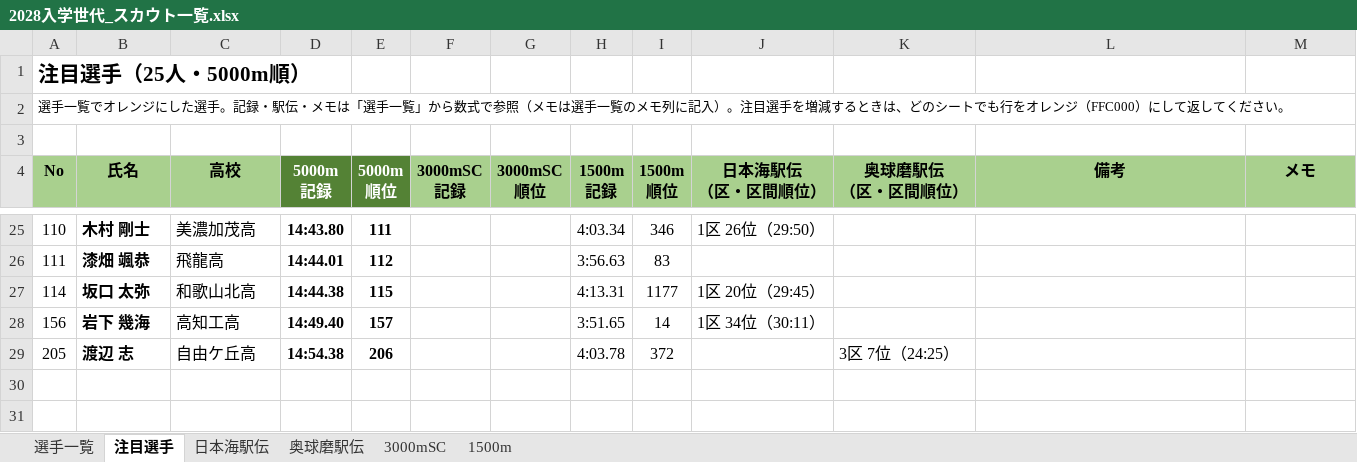
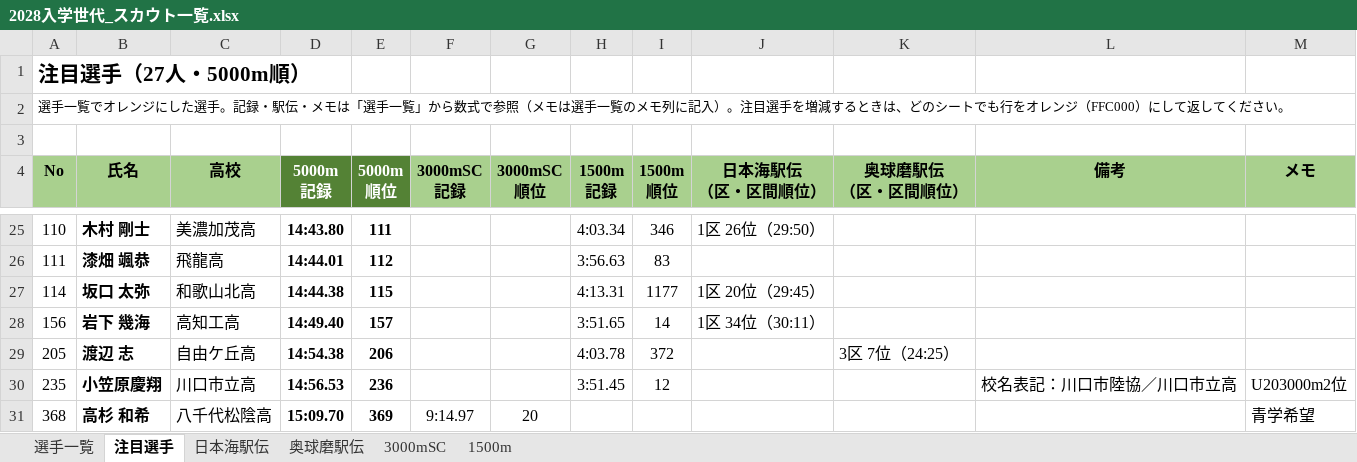
Before and after one commit to itoaogaku/rikujo, an Excel workbook: output/2028入学世代_スカウト一覧.xlsx, sheet 注目選手, drawn as a sheet; only a part is shown, gaps mark what is left out; values as stored, in another font and other column widths than the file's, no borders; charts and pictures and conditional formats not drawn; the diff names each change by its address in the sheet, - before the commit and + after, or states it on an @@ line.

```diff
--- a/output/2028入学世代_スカウト一覧.xlsx (sheet 注目選手)
+++ b/output/2028入学世代_スカウト一覧.xlsx (sheet 注目選手)
-A1 (No): 注目選手（25人・5000m順）
+A1 (No): 注目選手（27人・5000m順）
+row 30: 235 | 小笠原慶翔 | 川口市立高 | 14:56.53 | 236 |  |  | 3:51.45 | 12 |  |  | 校名表記：川口市陸協／川口市立高 | U203000m2位
+row 31: 368 | 高杉 和希 | 八千代松陰高 | 15:09.70 | 369 | 9:14.97 | 20 |  |  |  |  |  | 青学希望
```
Also changed, not shown: sheet 選手一覧, sheet 1500m, sheet 3000mSC, 1 other file.
